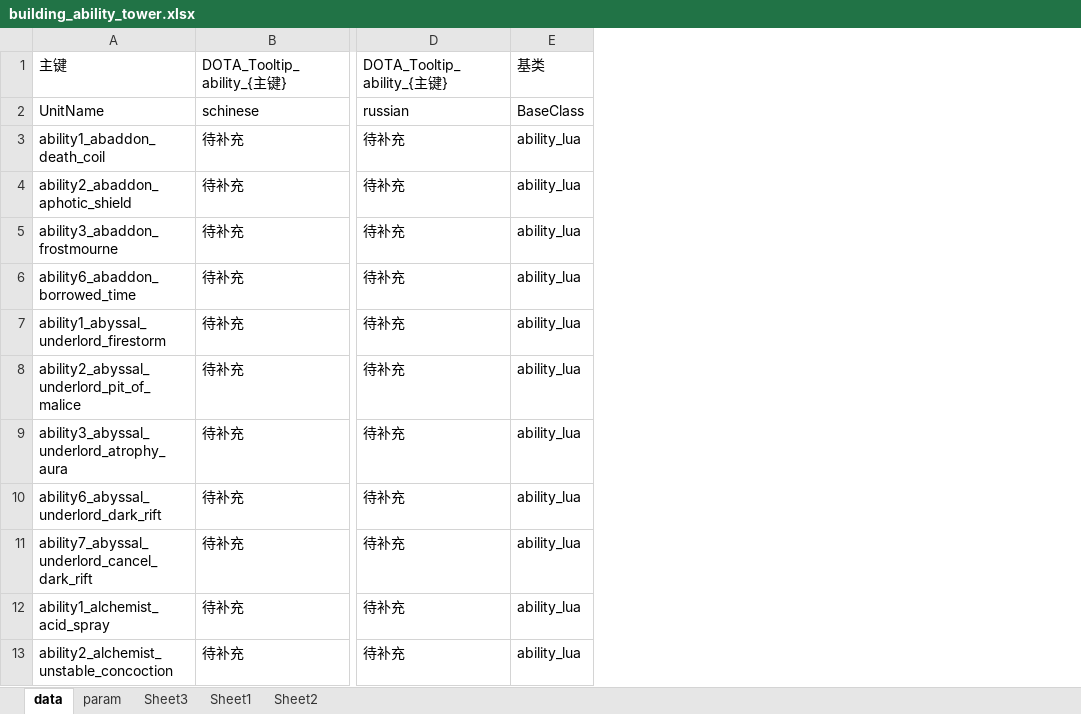
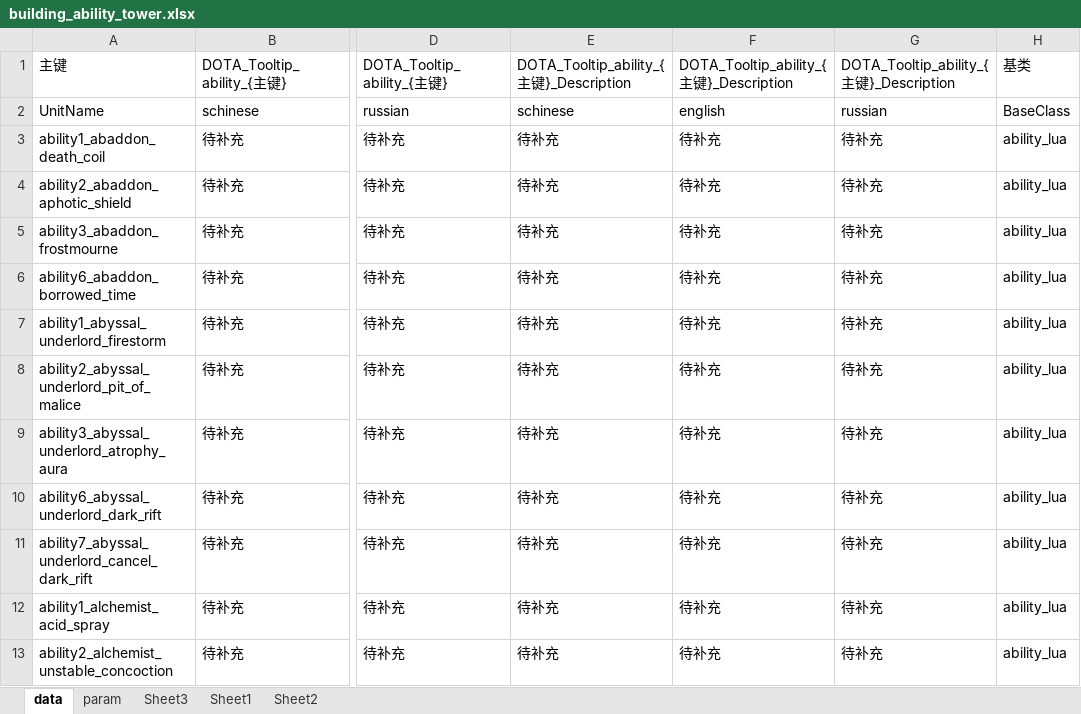
Before and after one commit to cchorseless/xiyou, an Excel workbook: code/excels/building/building_ability_tower.xlsx, sheet data, drawn as a sheet; only a part is shown, gaps mark what is left out; values as stored, in another font and other column widths than the file's, no borders; 1 other sheet too large or unreadable and not compared; the diff names each change by its address in the sheet, - before the commit and + after, or states it on an @@ line.

```diff
--- a/code/excels/building/building_ability_tower.xlsx (sheet data)
+++ b/code/excels/building/building_ability_tower.xlsx (sheet data)
+column E, rows 1-13: DOTA_Tooltip_ability_{主键}_Description | schinese | 待补充 | 待补充 | 待补充 | 待补充 | 待补充 | 待补充 | 待补充 | 待补充 | 待补充 | 待补充 | 待补充
+column F, rows 1-13: DOTA_Tooltip_ability_{主键}_Description | english | 待补充 | 待补充 | 待补充 | 待补充 | 待补充 | 待补充 | 待补充 | 待补充 | 待补充 | 待补充 | 待补充
+column G, rows 1-13: DOTA_Tooltip_ability_{主键}_Description | russian | 待补充 | 待补充 | 待补充 | 待补充 | 待补充 | 待补充 | 待补充 | 待补充 | 待补充 | 待补充 | 待补充
```
Also changed, not shown: code/excels/building/building_combination_ability.xlsx, 5 other files.
